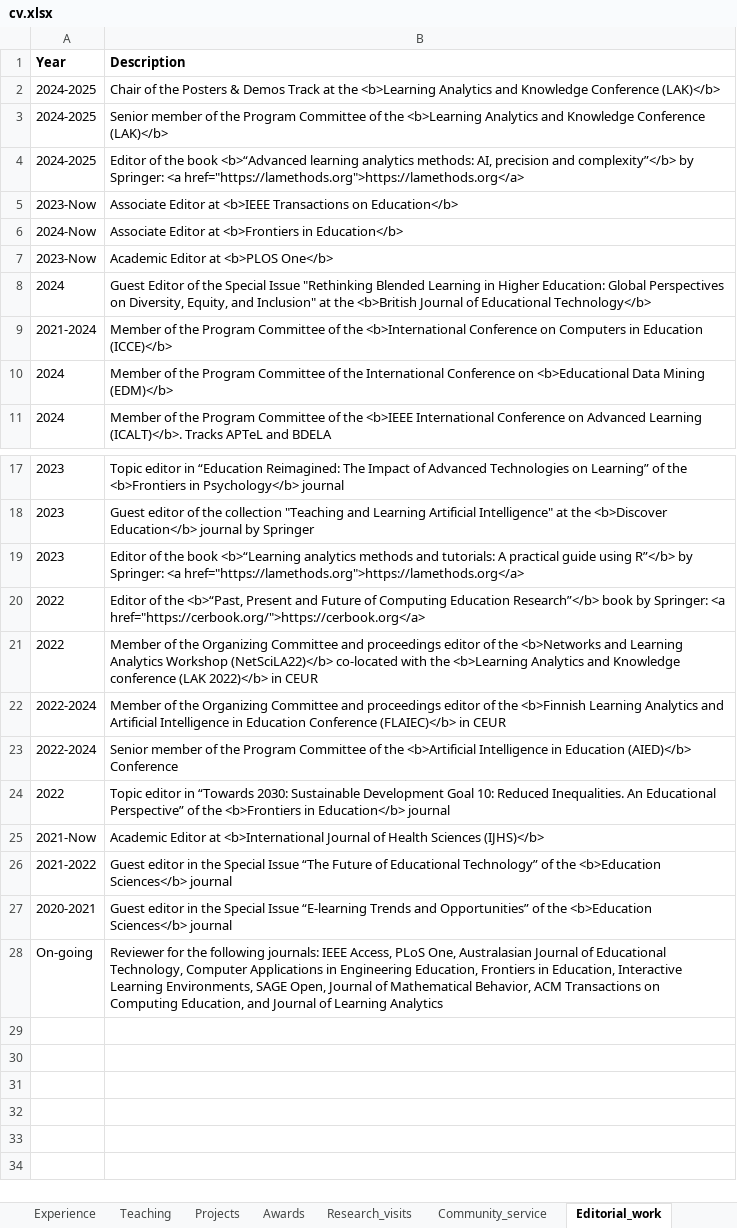
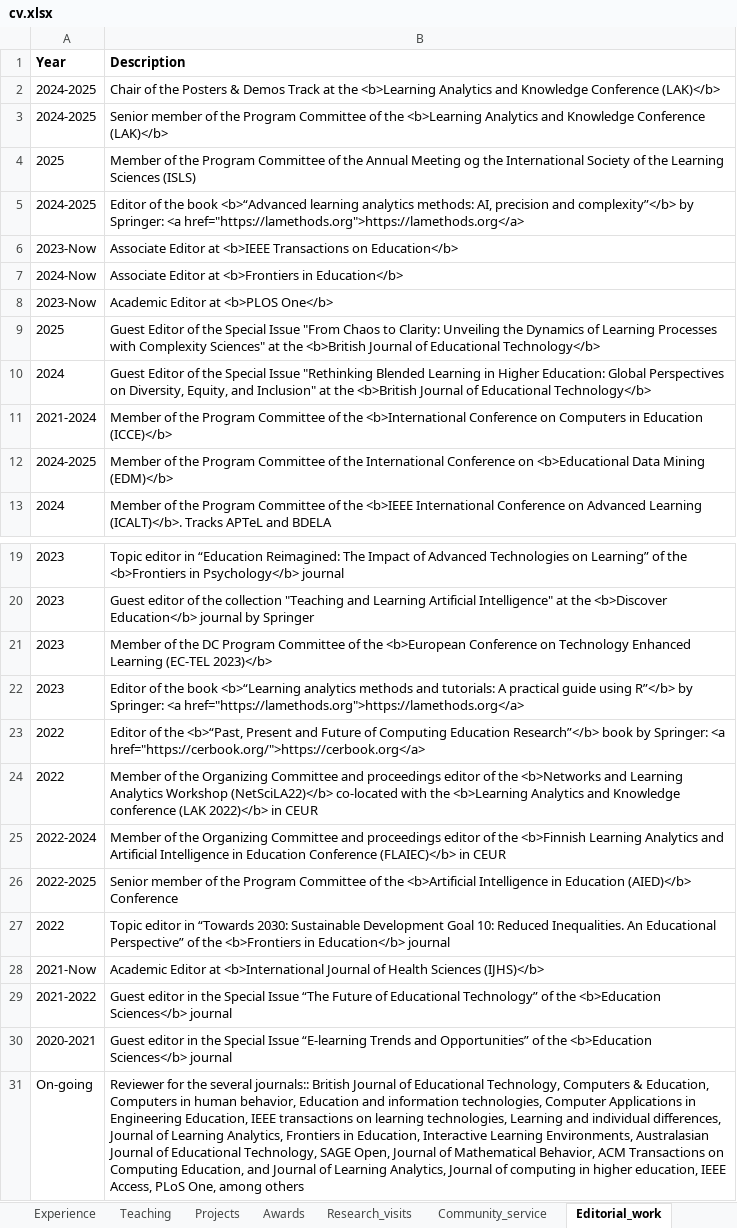
Before and after one commit to sonsoleslp/sonsoleslp.github.io, an Excel workbook: cv.xlsx, sheet Editorial_work, drawn as a sheet; only a part is shown, gaps mark what is left out; values as stored, in another font and other column widths than the file's, no borders; charts and pictures not drawn; addresses are those after the commit; the diff names each change by its address in the sheet, - before the commit and + after, or states it on an @@ line.

```diff
--- a/cv.xlsx (sheet Editorial_work)
+++ b/cv.xlsx (sheet Editorial_work)
+row 4: 2025 | Member of the Program Committee of the Annual Meeting og the International Society of the Learning Sciences (ISLS)
+row 9: 2025 | Guest Editor of the Special Issue "From Chaos to Clarity: Unveiling the Dynamics of Learning Processes with Complexity Sciences" at the <b>British Journal of Educational Technology</b>
-A12 (Year): 2024
+A12 (Year): 2024-2025
+row 21: 2023 | Member of the DC Program Committee of the <b>European Conference on Technology Enhanced Learning (EC-TEL 2023)</b>
-A26 (Year): 2022-2024
+A26 (Year): 2022-2025
-B31 (Description): …for the following journals: IEEE Access, PLoS One, Australasian Journal of Educational Technology, Computer Applications in Engineering Education, Frontiers in Education, Interactive Learning Environments, SAGE Open, Journal of Mathematical Behavior, ACM Transactions on Computing Education, and Journal of Learning Analytics
+B31 (Description): …for the several journals:: British Journal of Educational Technology, Computers & Education, Computers in human behavior, Education and information technologies, Computer Applications in Engineering Education, IEEE transactions on learning technologies, Learning and individual differences, Journal of Learning Analytics, Frontiers in Education, Interactive Learning Environments, Australasian Journal of Educational Technology, SAGE Open, Journal of Mathematical Behavior, ACM Transactions on Computing Education, and Journal of Learning Analytics, Journal of computing in higher education, IEEE Access, PLoS One, among others
```
Also changed, not shown: sheet Publications, 3 other files.
